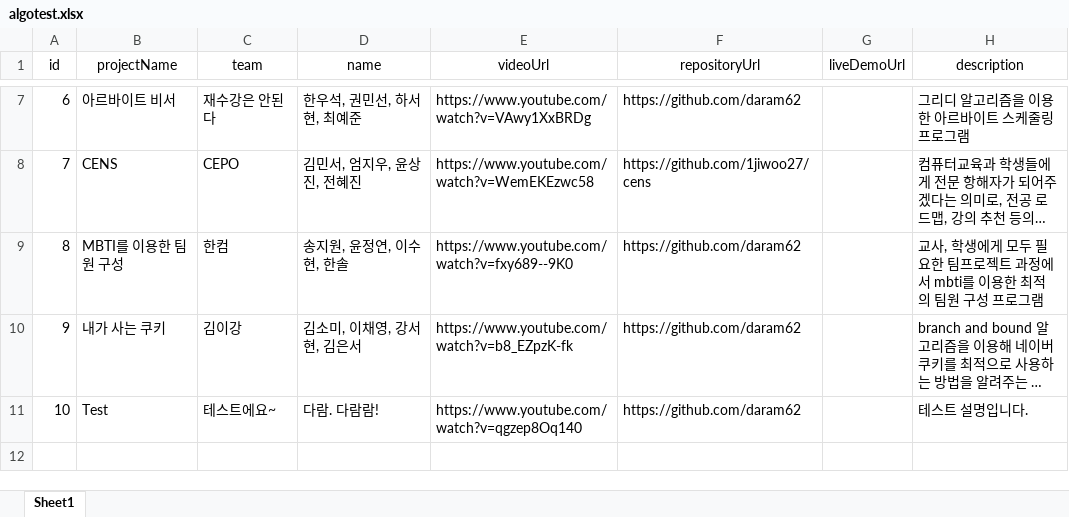
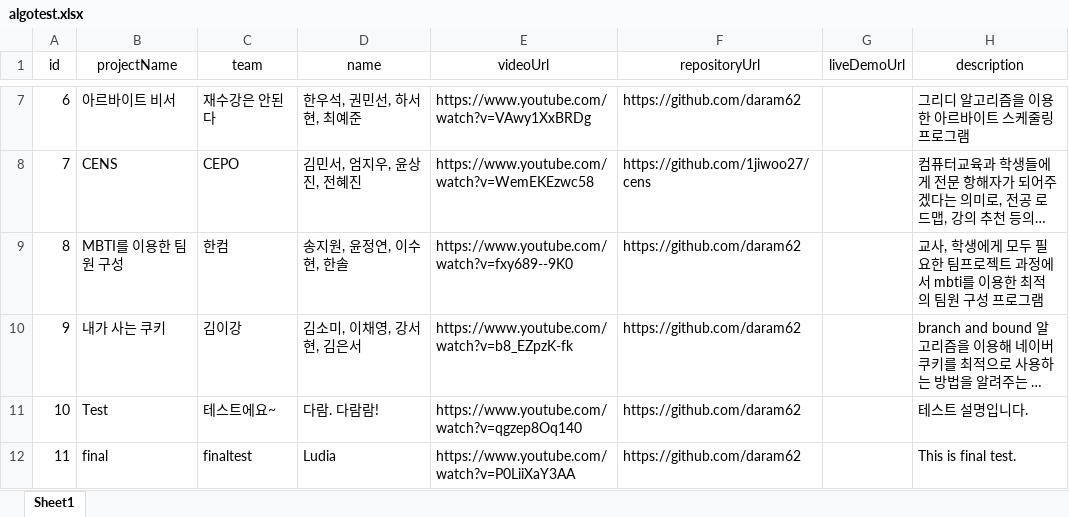
Before and after one commit to daram62/Comedunion, an Excel workbook: data/algotest.xlsx, sheet Sheet1, drawn as a sheet; only a part is shown, gaps mark what is left out; long unchanged cells end in …; values as stored, in another font and other column widths than the file's, no borders; the diff names each change by its address in the sheet, - before the commit and + after, or states it on an @@ line.

Commit message:
final test

```diff
--- a/data/algotest.xlsx (sheet Sheet1)
+++ b/data/algotest.xlsx (sheet Sheet1)
+row 12: 11 | final | finaltest | Ludia | https://www.youtube.com/watch?v=P0LiiXaY3AA | https://github.com/daram62 |  | This is final test.
```
Also changed, not shown: 7 other files.
